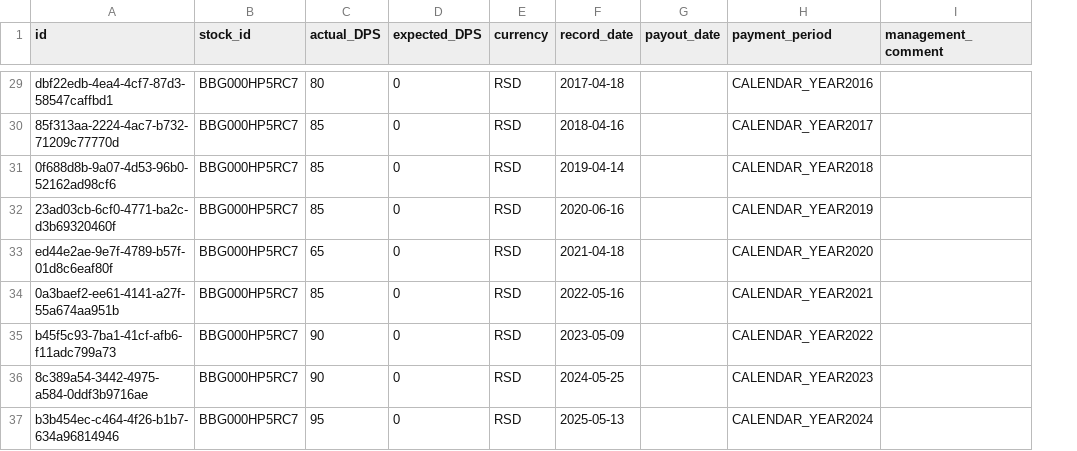
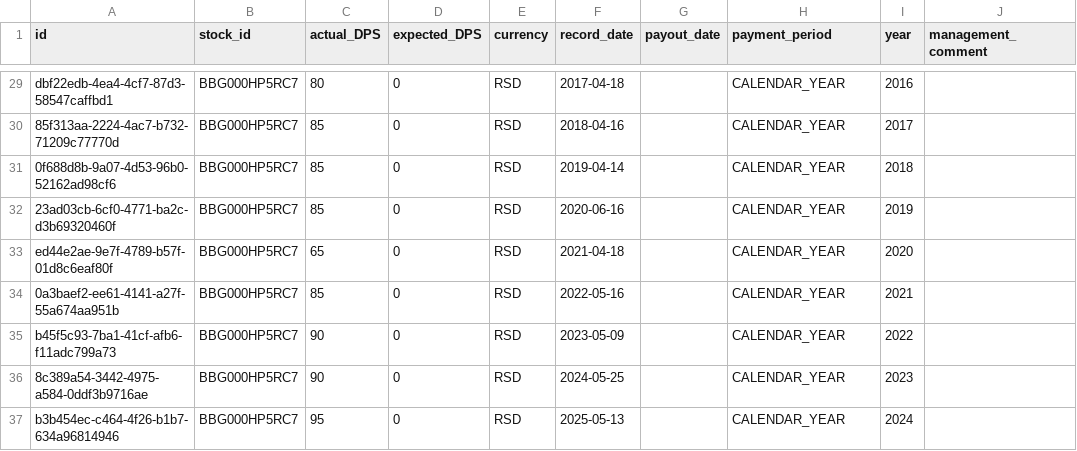
Before and after one commit to robertzakspb/stockfundamentals, a CSV file: internal/infrastructure/db/dataseed/seed-data/dividend-seed.csv, drawn as a sheet; only a part is shown, gaps mark what is left out; the diff covers the shown part only; the diff names each change by its address in the sheet, - before the commit and + after, or states it on an @@ line.

Commit message:
split the period and the year into separate columns

```diff
--- a/internal/infrastructure/db/dataseed/seed-data/dividend-seed.csv
+++ b/internal/infrastructure/db/dataseed/seed-data/dividend-seed.csv
+column I (year), rows 29-37: 2016 | 2017 | 2018 | 2019 | 2020 | 2021 | 2022 | 2023 | 2024
-H29 (payment_period): CALENDAR_YEAR2016
+H29 (payment_period): CALENDAR_YEAR
-H30 (payment_period): CALENDAR_YEAR2017
+H30 (payment_period): CALENDAR_YEAR
-H31 (payment_period): CALENDAR_YEAR2018
+H31 (payment_period): CALENDAR_YEAR
-H32 (payment_period): CALENDAR_YEAR2019
+H32 (payment_period): CALENDAR_YEAR
-H33 (payment_period): CALENDAR_YEAR2020
+H33 (payment_period): CALENDAR_YEAR
-H34 (payment_period): CALENDAR_YEAR2021
+H34 (payment_period): CALENDAR_YEAR
-H35 (payment_period): CALENDAR_YEAR2022
+H35 (payment_period): CALENDAR_YEAR
-H36 (payment_period): CALENDAR_YEAR2023
+H36 (payment_period): CALENDAR_YEAR
-H37 (payment_period): CALENDAR_YEAR2024
+H37 (payment_period): CALENDAR_YEAR
```
Also changed, not shown: 27 edited cells elsewhere in this file.
